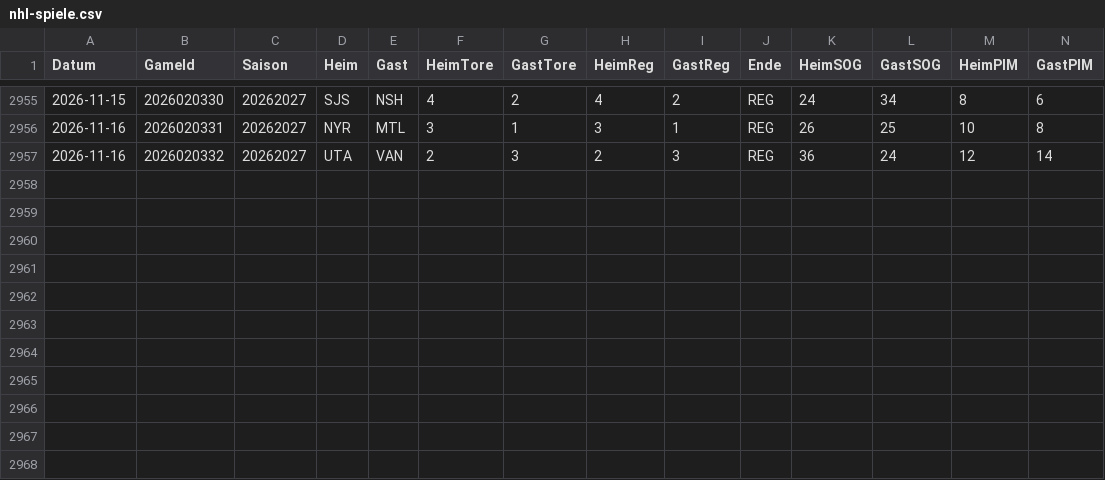
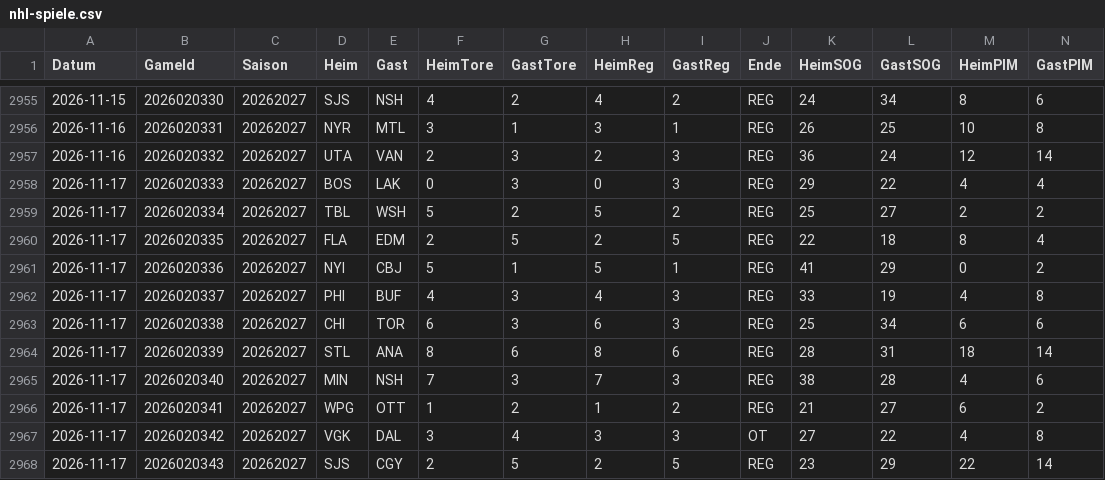
Before and after one commit to gobitodic0007-hash/Wettmodell, a CSV file: daten/nhl-spiele.csv, drawn as a sheet; only a part is shown, gaps mark what is left out; rows hold the shown columns only; the diff names each change by its address in the sheet, - before the commit and + after, or states it on an @@ line.

```diff
--- a/daten/nhl-spiele.csv
+++ b/daten/nhl-spiele.csv
+row 2958: 2026-11-17 | 2026020333 | 20262027 | BOS | LAK | 0 | 3 | 0 | 3 | REG | 29 | 22 | 4 | 4
+row 2959: 2026-11-17 | 2026020334 | 20262027 | TBL | WSH | 5 | 2 | 5 | 2 | REG | 25 | 27 | 2 | 2
+row 2960: 2026-11-17 | 2026020335 | 20262027 | FLA | EDM | 2 | 5 | 2 | 5 | REG | 22 | 18 | 8 | 4
+row 2961: 2026-11-17 | 2026020336 | 20262027 | NYI | CBJ | 5 | 1 | 5 | 1 | REG | 41 | 29 | 0 | 2
+row 2962: 2026-11-17 | 2026020337 | 20262027 | PHI | BUF | 4 | 3 | 4 | 3 | REG | 33 | 19 | 4 | 8
+row 2963: 2026-11-17 | 2026020338 | 20262027 | CHI | TOR | 6 | 3 | 6 | 3 | REG | 25 | 34 | 6 | 6
+row 2964: 2026-11-17 | 2026020339 | 20262027 | STL | ANA | 8 | 6 | 8 | 6 | REG | 28 | 31 | 18 | 14
+row 2965: 2026-11-17 | 2026020340 | 20262027 | MIN | NSH | 7 | 3 | 7 | 3 | REG | 38 | 28 | 4 | 6
+row 2966: 2026-11-17 | 2026020341 | 20262027 | WPG | OTT | 1 | 2 | 1 | 2 | REG | 21 | 27 | 6 | 2
+row 2967: 2026-11-17 | 2026020342 | 20262027 | VGK | DAL | 3 | 4 | 3 | 3 | OT | 27 | 22 | 4 | 8
+row 2968: 2026-11-17 | 2026020343 | 20262027 | SJS | CGY | 2 | 5 | 2 | 5 | REG | 23 | 29 | 22 | 14
```
Also changed, not shown: daten/nfl-linien.csv, daten/nfl-spiele.csv, 3 other files.
